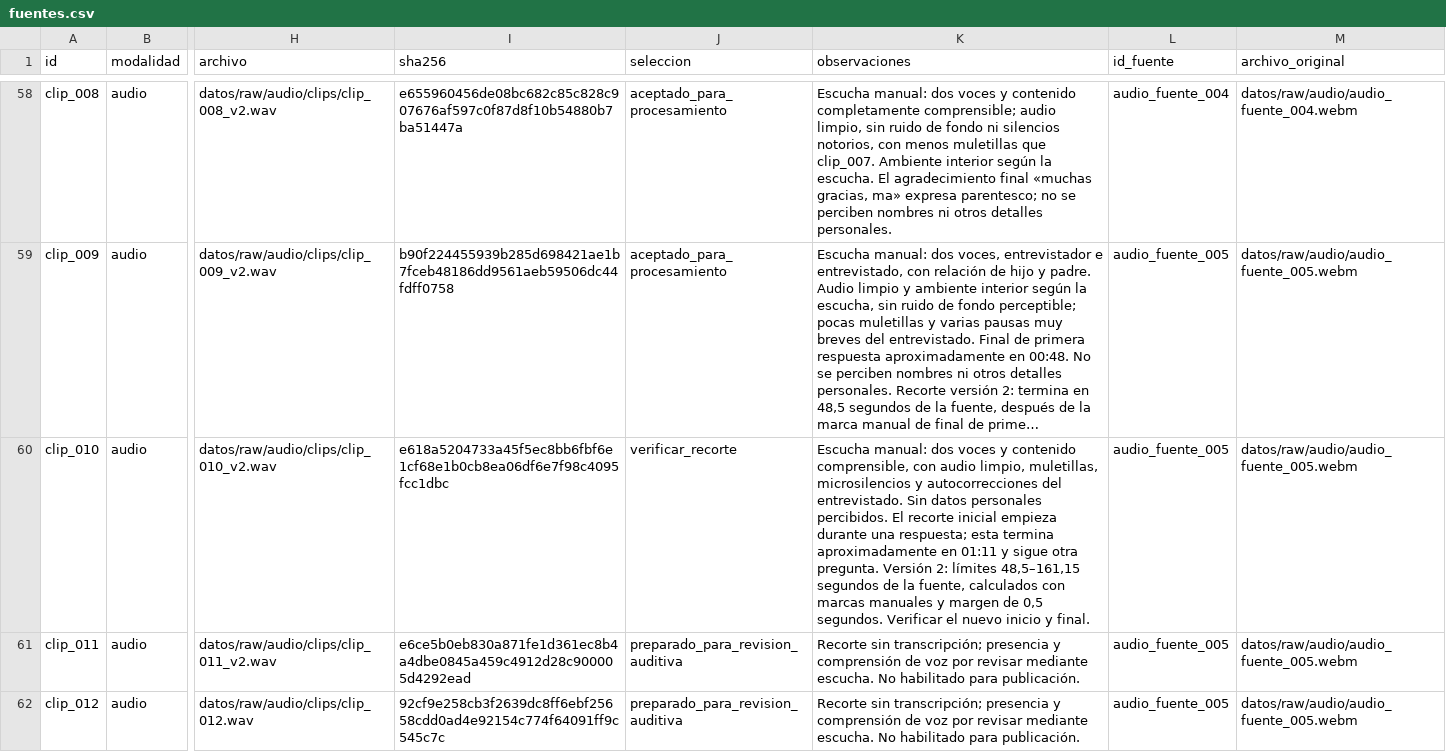
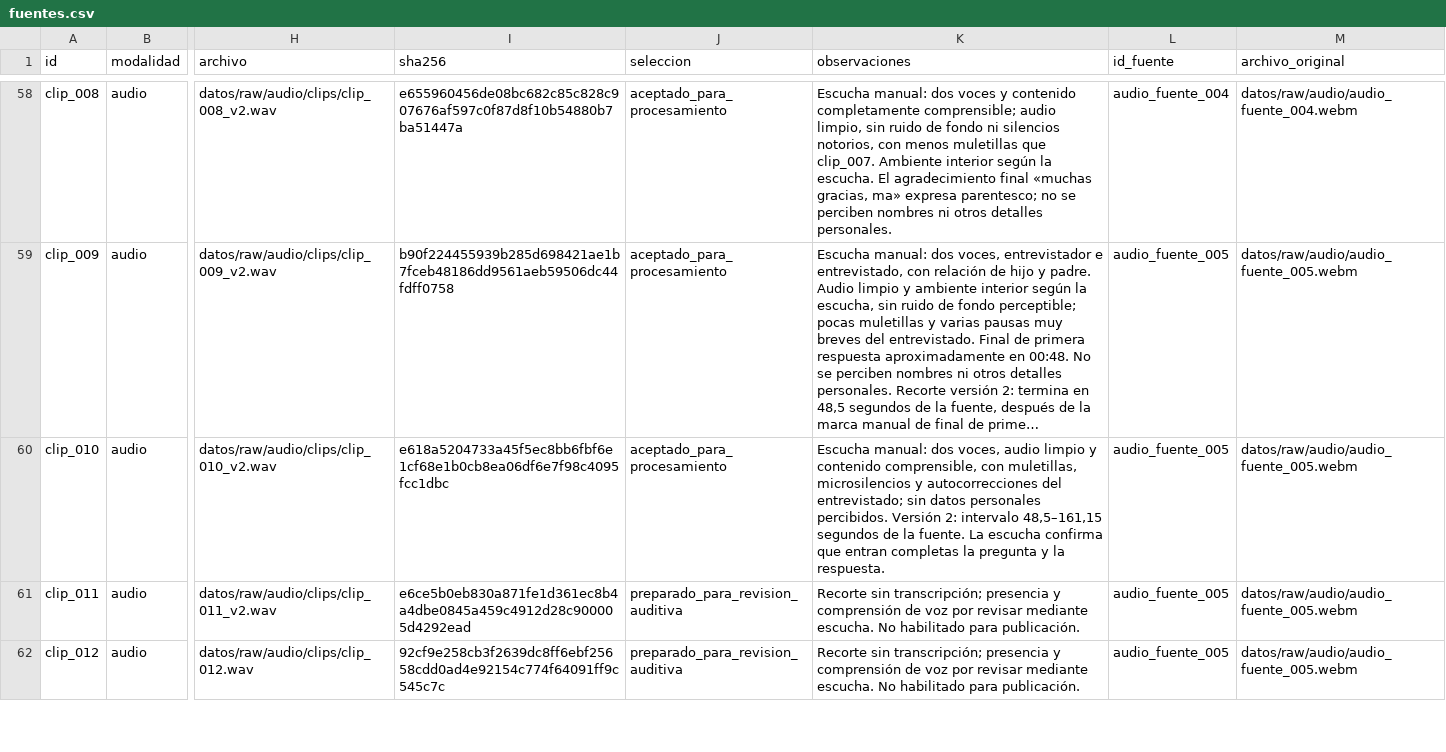
Before and after one commit to bocchienjoyer/python_intermedio, a CSV file: tarea_2/datos/fuentes.csv, drawn as a sheet; only a part is shown, gaps mark what is left out; long unchanged cells end in …; the diff names each change by its address in the sheet, - before the commit and + after, or states it on an @@ line.

Commit message:
data: confirmar límites del décimo clip mediante escucha

```diff
--- a/tarea_2/datos/fuentes.csv
+++ b/tarea_2/datos/fuentes.csv
-J60 (seleccion): verificar_recorte
+J60 (seleccion): aceptado_para_procesamiento
-K60 (observaciones): …manual: dos voces y contenido comprensible, con audio limpio, muletillas, microsilencios y autocorrecciones del entrevistado. Sin datos personales percibidos. El recorte inicial empieza durante una respuesta; esta termina aproximadamente en 01:11 y sigue otra pregunta. Versión 2: límites 48,5–161,15 segundos de la fuente, calculados con marcas manuales y margen de 0,5 segundos. Verificar el nuevo inicio y final.
+K60 (observaciones): …manual: dos voces, audio limpio y contenido comprensible, con muletillas, microsilencios y autocorrecciones del entrevistado; sin datos personales percibidos. Versión 2: intervalo 48,5–161,15 segundos de la fuente. La escucha confirma que entran completas la pregunta y la respuesta.
```
Also changed, not shown: 1 other file.
